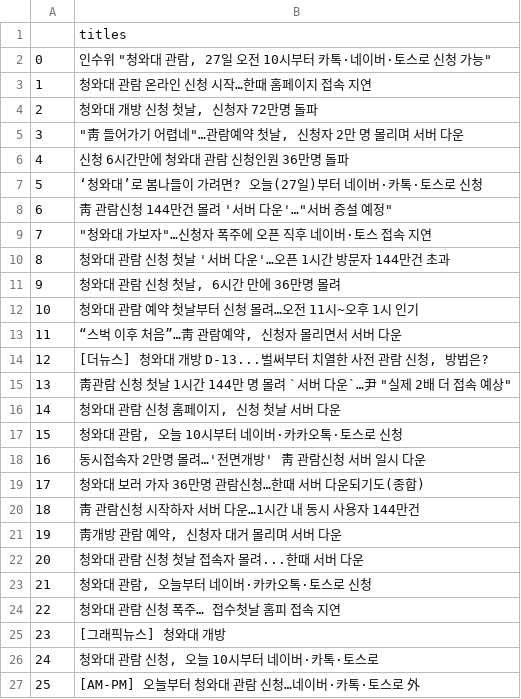
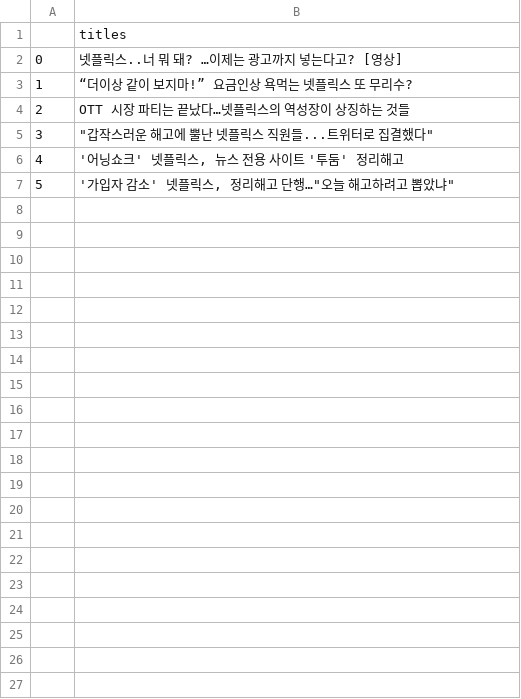
Before and after one commit to jungeuno/AI-Reporter, a CSV file: data/titles.csv, drawn as a sheet.

```diff
--- a/data/titles.csv
+++ b/data/titles.csv
@@ -1,27 +1,7 @@
 ,titles
-0,"인수위 ""청와대 관람, 27일 오전 10시부터 카톡·네이버·토스로 신청 가능"""
-1,청와대 관람 온라인 신청 시작…한때 홈페이지 접속 지연
-2,"청와대 개방 신청 첫날, 신청자 72만명 돌파"
-3,"""靑 들어가기 어렵네""…관람예약 첫날, 신청자 2만 명 몰리며 서버 다운"
-4,신청 6시간만에 청와대 관람 신청인원 36만명 돌파
-5,‘청와대’로 봄나들이 가려면? 오늘(27일)부터 네이버·카톡·토스로 신청
-6,"靑 관람신청 144만건 몰려 '서버 다운'…""서버 증설 예정"""
-7,"""청와대 가보자""…신청자 폭주에 오픈 직후 네이버·토스 접속 지연"
-8,청와대 관람 신청 첫날 '서버 다운'…오픈 1시간 방문자 144만건 초과
-9,"청와대 관람 신청 첫날, 6시간 만에 36만명 몰려"
-10,청와대 관람 예약 첫날부터 신청 몰려…오전 11시~오후 1시 인기
-11,"“스벅 이후 처음”…靑 관람예약, 신청자 몰리면서 서버 다운"
-12,"[더뉴스] 청와대 개방 D-13...벌써부터 치열한 사전 관람 신청, 방법은?"
-13,"靑관람 신청 첫날 1시간 144만 명 몰려 `서버 다운`…尹 ""실제 2배 더 접속 예상"""
-14,"청와대 관람 신청 홈페이지, 신청 첫날 서버 다운"
-15,"청와대 관람, 오늘 10시부터 네이버·카카오톡·토스로 신청"
-16,동시접속자 2만명 몰려…'전면개방' 靑 관람신청 서버 일시 다운
-17,청와대 보러 가자 36만명 관람신청…한때 서버 다운되기도(종합)
-18,靑 관람신청 시작하자 서버 다운…1시간 내 동시 사용자 144만건
-19,"靑개방 관람 예약, 신청자 대거 몰리며 서버 다운"
-20,청와대 관람 신청 첫날 접속자 몰려...한때 서버 다운
-21,"청와대 관람, 오늘부터 네이버·카카오톡·토스로 신청"
-22,청와대 관람 신청 폭주… 접수첫날 홈피 접속 지연
-23,[그래픽뉴스] 청와대 개방
-24,"청와대 관람 신청, 오늘 10시부터 네이버·카톡·토스로"
-25,[AM-PM] 오늘부터 청와대 관람 신청…네이버·카톡·토스로 外
+0,넷플릭스..너 뭐 돼? …이제는 광고까지 넣는다고? [영상]
+1,“더이상 같이 보지마!” 요금인상 욕먹는 넷플릭스 또 무리수?
+2,OTT 시장 파티는 끝났다…넷플릭스의 역성장이 상징하는 것들
+3,"""갑작스러운 해고에 뿔난 넷플릭스 직원들...트위터로 집결했다"""
+4,"'어닝쇼크' 넷플릭스, 뉴스 전용 사이트 '투둠' 정리해고"
+5,"'가입자 감소' 넷플릭스, 정리해고 단행…""오늘 해고하려고 뽑았냐"""
```
Also changed, not shown: 5 other files.
